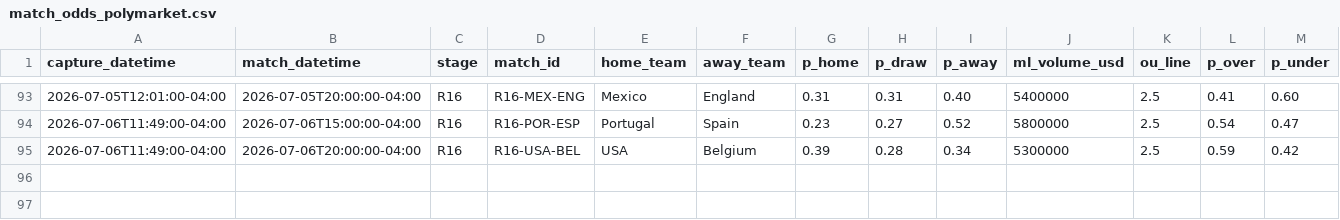
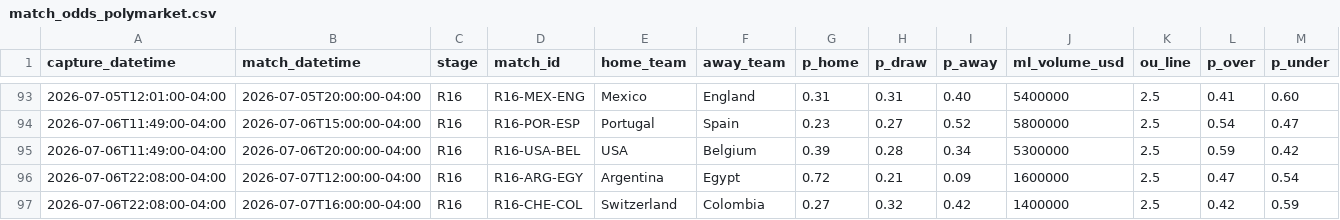
Before and after one commit to julianher/worldcup-2026-polla, a CSV file: data/match_odds_polymarket.csv, drawn as a sheet; only a part is shown, gaps mark what is left out; rows hold the shown columns only; the diff names each change by its address in the sheet, - before the commit and + after, or states it on an @@ line.

```diff
--- a/data/match_odds_polymarket.csv
+++ b/data/match_odds_polymarket.csv
+row 96: 2026-07-06T22:08:00-04:00 | 2026-07-07T12:00:00-04:00 | R16 | R16-ARG-EGY | Argentina | Egypt | 0.72 | 0.21 | 0.09 | 1600000 | 2.5 | 0.47 | 0.54
+row 97: 2026-07-06T22:08:00-04:00 | 2026-07-07T16:00:00-04:00 | R16 | R16-CHE-COL | Switzerland | Colombia | 0.27 | 0.32 | 0.42 | 1400000 | 2.5 | 0.42 | 0.59
```
Also changed, not shown: data/match_odds_codere.csv, 4 other files.
